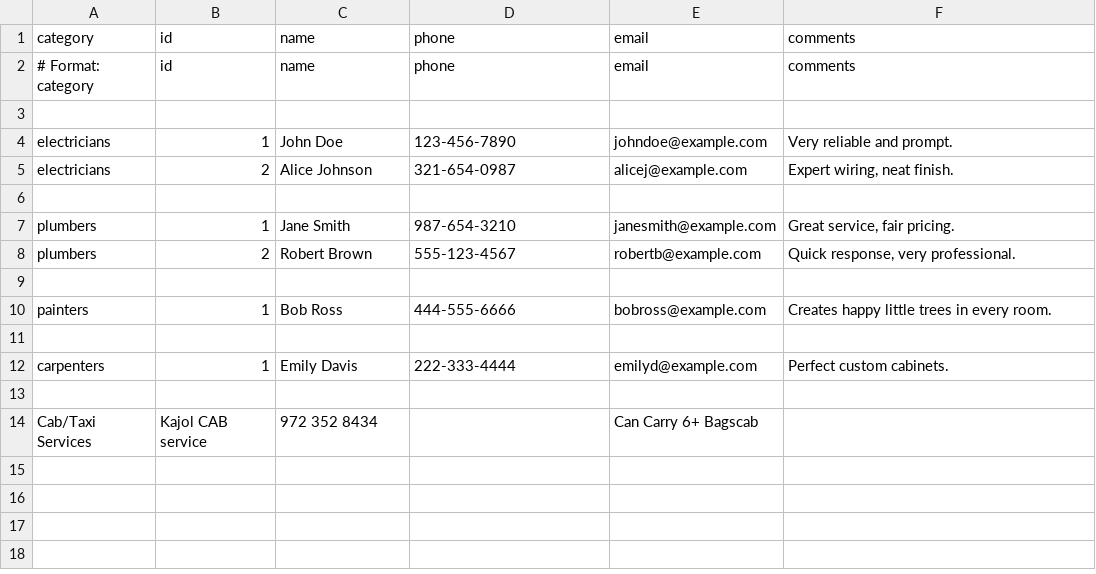
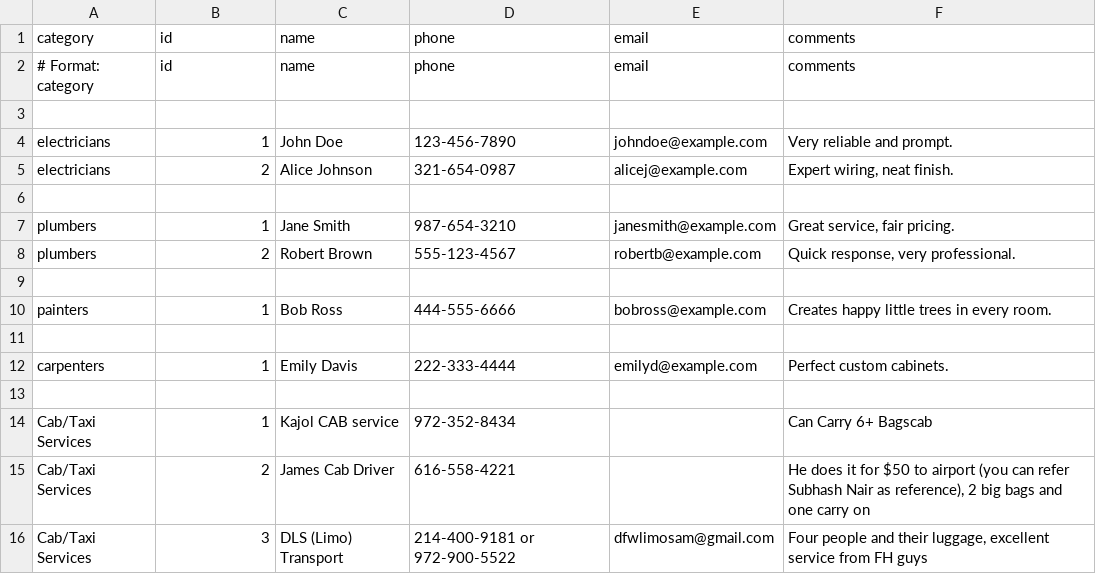
Before and after one commit to crepaka/fh-handymen, a CSV file: data.csv, drawn as a sheet; removed rows and columns are numbered as before the commit, all else as after; the diff names each change by its address in the sheet, - before the commit and + after, or states it on an @@ line.

Commit message:
Update data.csv

```diff
--- a/data.csv
+++ b/data.csv
-row 14: Cab/Taxi Services | Kajol CAB service | 972 352 8434 |  | Can Carry 6+ Bagscab
+row 14: Cab/Taxi Services | 1 | Kajol CAB service | 972-352-8434 |  | Can Carry 6+ Bagscab
+row 15: Cab/Taxi Services | 2 | James Cab Driver | 616-558-4221 |  | He does it for $50 to airport (you can refer Subhash Nair as reference), 2 big bags and one carry on
+row 16: Cab/Taxi Services | 3 | DLS (Limo) Transport | 214-400-9181 or 972-900-5522 | dfwlimosam@gmail.com | Four people and their luggage, excellent service from FH guys
```
